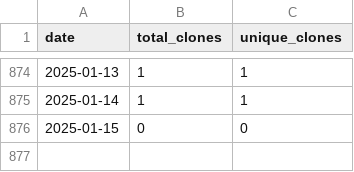
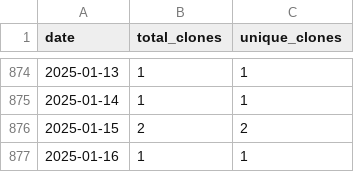
Before and after one commit to wumphlett/repostats, a CSV file: .traffic/clones.csv, drawn as a sheet; only a part is shown, gaps mark what is left out.

Commit message:
Updating repository traffic

```diff
--- a/.traffic/clones.csv
+++ b/.traffic/clones.csv
@@ -875,2 +875,3 @@ date,total_clones,unique_clones
 2025-01-14,1,1
-2025-01-15,0,0
+2025-01-15,2,2
+2025-01-16,1,1
```
Also changed, not shown: .traffic/views.csv, 3 other files.
